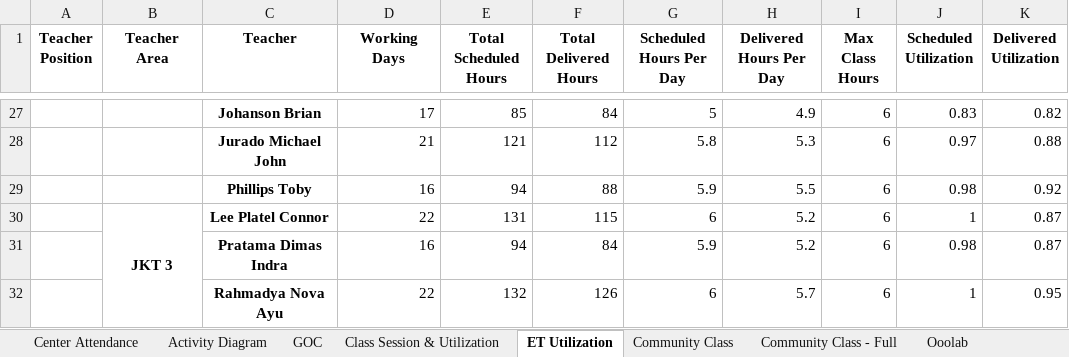
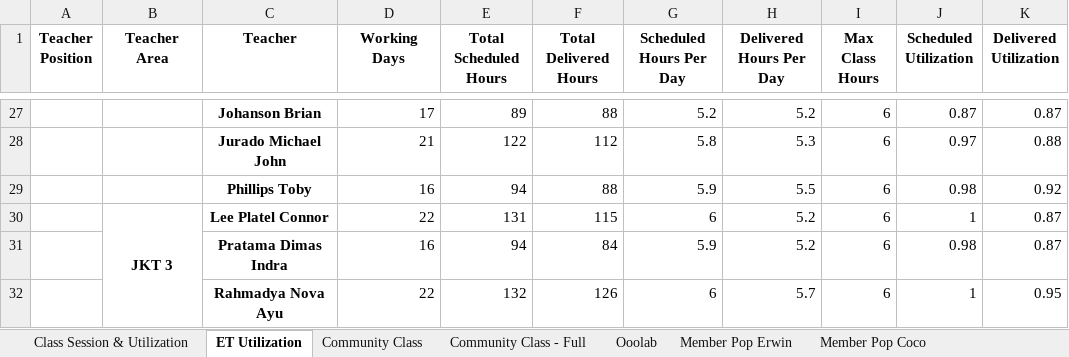
Before and after one commit to danjelito/wse-exp-manag-report, an Excel workbook: output/Experience Management Report (Source Code) - Dec 2023.xlsx, sheet ET Utilization, drawn as a sheet; only a part is shown, gaps mark what is left out; values as stored, in another font and other column widths than the file's, no borders; the diff covers the shown part only; the diff names each change by its address in the sheet, - before the commit and + after, or states it on an @@ line.

```diff
--- a/output/Experience Management Report (Source Code) - Dec 2023.xlsx (sheet ET Utilization)
+++ b/output/Experience Management Report (Source Code) - Dec 2023.xlsx (sheet ET Utilization)
-sheet tab: Center Attendance
-sheet tab: Activity Diagram
-sheet tab: GOC
+sheet tab: Member Pop Erwin
+sheet tab: Member Pop Coco
-E27 (Total Scheduled Hours): 85
+E27 (Total Scheduled Hours): 89
-F27 (Total Delivered Hours): 84
+F27 (Total Delivered Hours): 88
-G27 (Scheduled Hours Per Day): 5
+G27 (Scheduled Hours Per Day): 5.2
-H27 (Delivered Hours Per Day): 4.9
+H27 (Delivered Hours Per Day): 5.2
-J27 (Scheduled Utilization): 0.83
+J27 (Scheduled Utilization): 0.87
-K27 (Delivered Utilization): 0.82
+K27 (Delivered Utilization): 0.87
-E28 (Total Scheduled Hours): 121
+E28 (Total Scheduled Hours): 122
```
Also changed, not shown: 31 edited cells elsewhere in this sheet, sheet Data - Session, sheet Ooolab, sheet Data - Class Mapping, sheet Class Session & Utilization, other sheet tabs, 5 other files.
